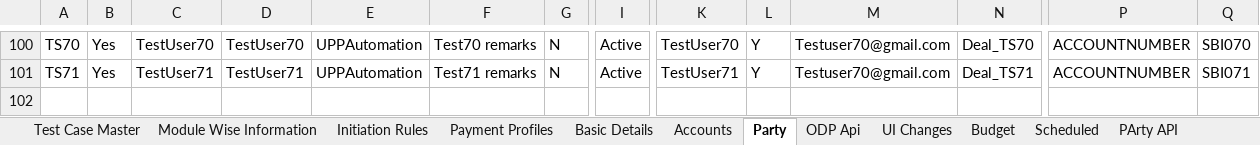
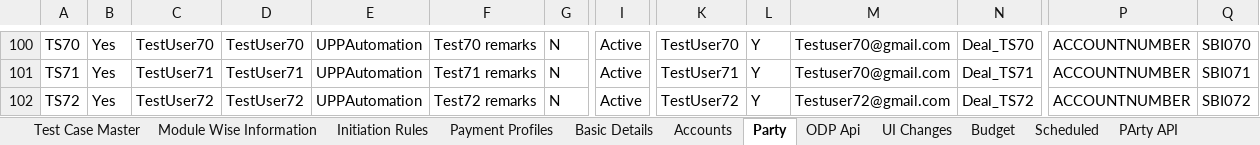
Before and after one commit to deepakdude938/upp, an Excel workbook: src/main/resources/upp-automation-testdata.xlsx, sheet Party, drawn as a sheet; only a part is shown, gaps mark what is left out; values as stored, in another font and other column widths than the file's, no borders; charts and pictures not drawn; rows hold the shown columns only; the diff names each change by its address in the sheet, - before the commit and + after, or states it on an @@ line.

```diff
--- a/src/main/resources/upp-automation-testdata.xlsx (sheet Party)
+++ b/src/main/resources/upp-automation-testdata.xlsx (sheet Party)
+row 102: TS72 | Yes | TestUser72 | TestUser72 | UPPAutomation | Test72 remarks | N | Active | TestUser72 | Y | Testuser72@gmail.com | Deal_TS72 | ACCOUNTNUMBER | SBI072
```
Also changed, not shown: sheet Scheduled, sheet Test Case Master, sheet Basic Details, sheet Budget, sheet Accounts, src/main/resources/BulkEcomm.xlsx, 5 other files.
